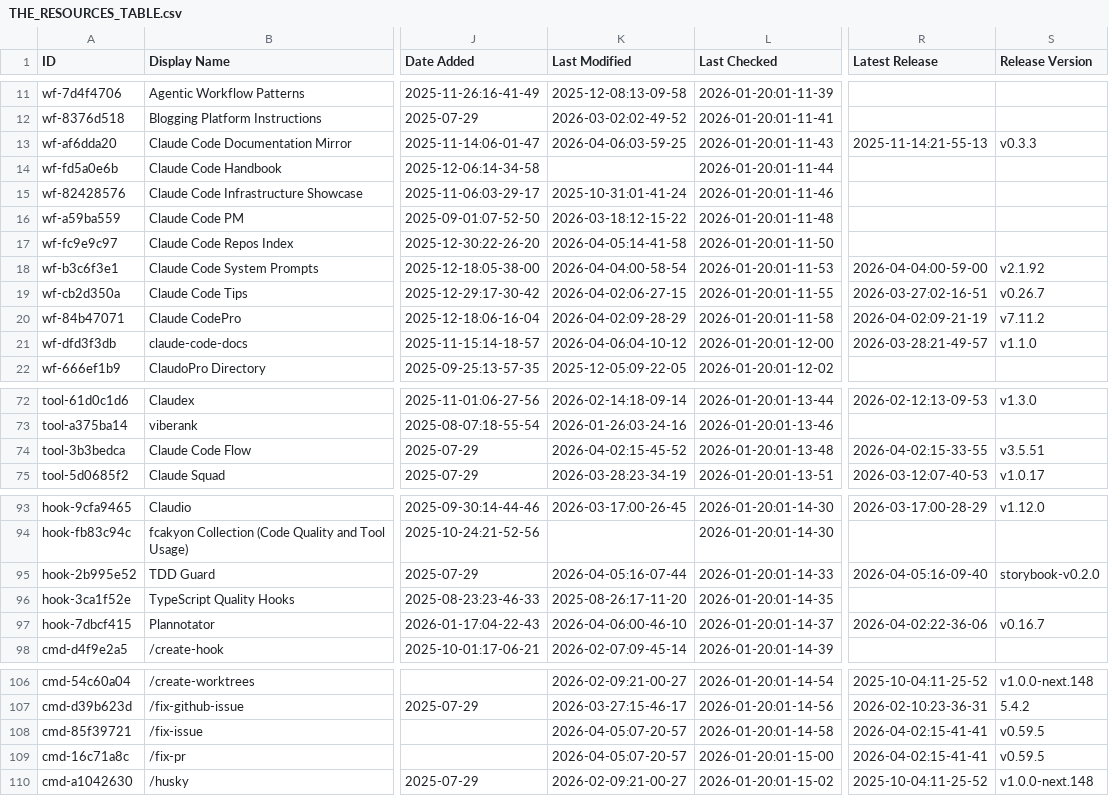
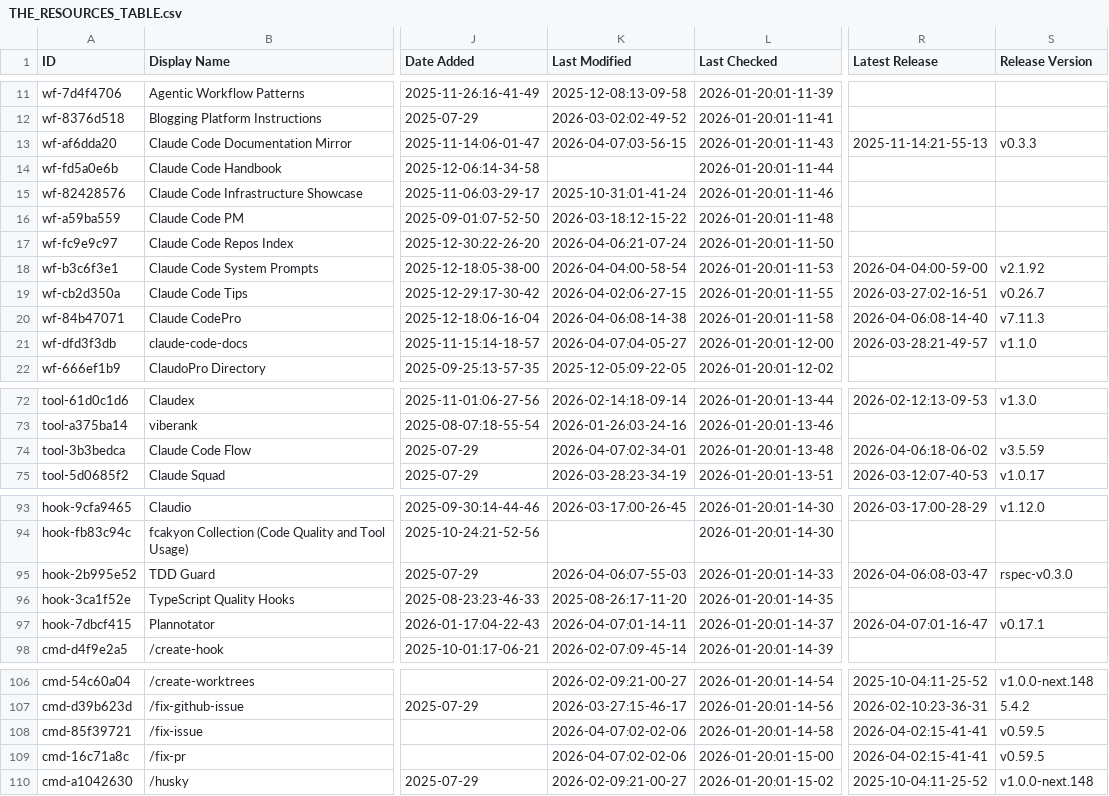
Before and after one commit to Beeerrrr/awesome-claude-code, a CSV file: THE_RESOURCES_TABLE.csv, drawn as a sheet; only a part is shown, gaps mark what is left out; the diff covers the shown part only; the diff names each change by its address in the sheet, - before the commit and + after, or states it on an @@ line.

```diff
--- a/THE_RESOURCES_TABLE.csv
+++ b/THE_RESOURCES_TABLE.csv
-K13 (Last Modified): 2026-04-06:03-59-25
+K13 (Last Modified): 2026-04-07:03-56-15
-K17 (Last Modified): 2026-04-05:14-41-58
+K17 (Last Modified): 2026-04-06:21-07-24
-K20 (Last Modified): 2026-04-02:09-28-29
+K20 (Last Modified): 2026-04-06:08-14-38
-R20 (Latest Release): 2026-04-02:09-21-19
+R20 (Latest Release): 2026-04-06:08-14-40
-S20 (Release Version): v7.11.2
+S20 (Release Version): v7.11.3
-K21 (Last Modified): 2026-04-06:04-10-12
+K21 (Last Modified): 2026-04-07:04-05-27
-K74 (Last Modified): 2026-04-02:15-45-52
+K74 (Last Modified): 2026-04-07:02-34-01
-R74 (Latest Release): 2026-04-02:15-33-55
+R74 (Latest Release): 2026-04-06:18-06-02
-S74 (Release Version): v3.5.51
+S74 (Release Version): v3.5.59
-K95 (Last Modified): 2026-04-05:16-07-44
+K95 (Last Modified): 2026-04-06:07-55-03
-R95 (Latest Release): 2026-04-05:16-09-40
+R95 (Latest Release): 2026-04-06:08-03-47
-S95 (Release Version): storybook-v0.2.0
+S95 (Release Version): rspec-v0.3.0
-K97 (Last Modified): 2026-04-06:00-46-10
+K97 (Last Modified): 2026-04-07:01-14-11
-R97 (Latest Release): 2026-04-02:22-36-06
+R97 (Latest Release): 2026-04-07:01-16-47
-S97 (Release Version): v0.16.7
+S97 (Release Version): v0.17.1
-K108:K109 (Last Modified): 2026-04-05:07-20-57
+K108:K109 (Last Modified): 2026-04-07:02-02-06
```
Also changed, not shown: 12 edited cells elsewhere in this file.
